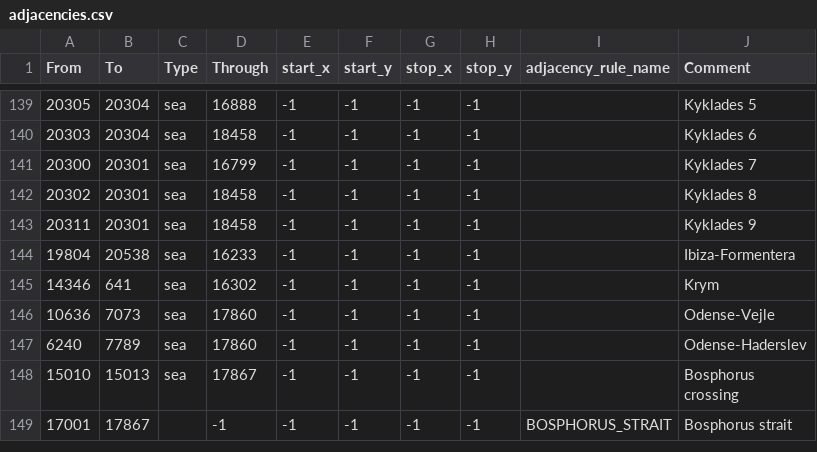
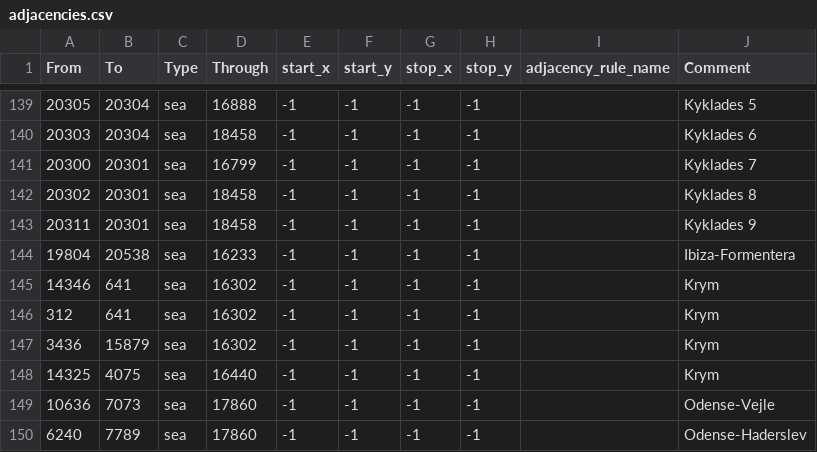
Before and after one commit to EdouardSaladier/Magna-Europa-Reloaded, a CSV file: map/adjacencies.csv, drawn as a sheet; only a part is shown, gaps mark what is left out; the shorter side is filled out with more unchanged rows.

```diff
--- a/map/adjacencies.csv
+++ b/map/adjacencies.csv
@@ -145,2 +145,5 @@ From;To;Type;Through;start_x;start_y;stop_x;stop_y;adjacency_rule_name;Comment
 14346;641;sea;16302;-1;-1;-1;-1;;Krym
+312;641;sea;16302;-1;-1;-1;-1;;Krym
+3436;15879;sea;16302;-1;-1;-1;-1;;Krym
+14325;4075;sea;16440;-1;-1;-1;-1;;Krym
 10636;7073;sea;17860;-1;-1;-1;-1;;Odense-Vejle
```
Also changed, not shown: 3 other files.
